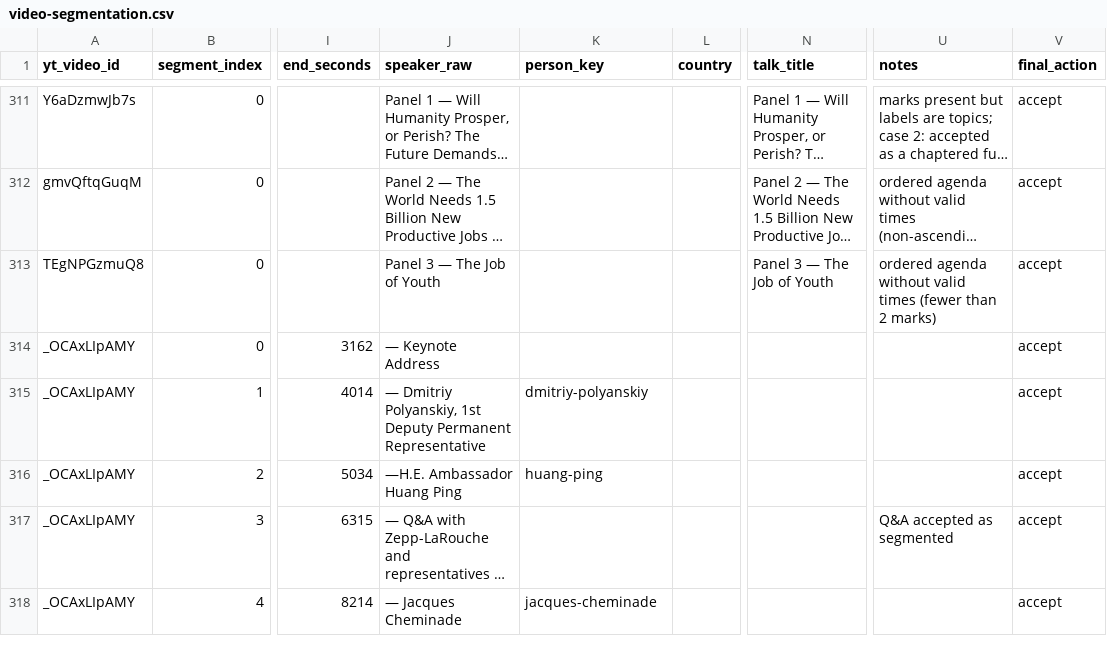
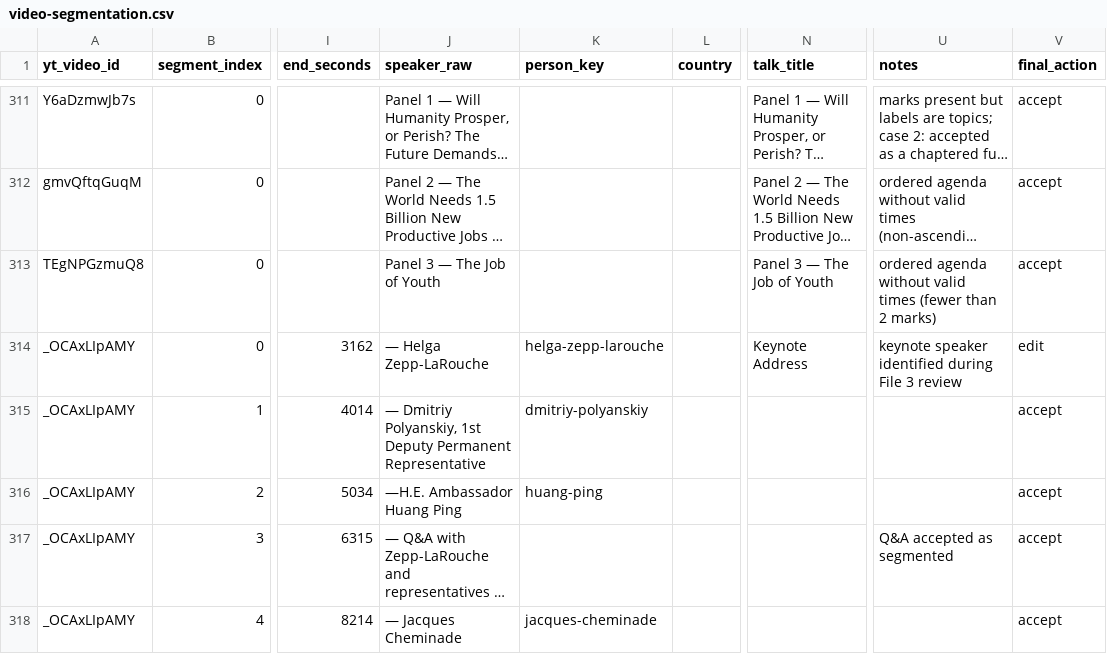
Before and after one commit to motokikasai/si-documentation-overhaul-2026, a CSV file: sessions/2026-07-17-migration-tooling/incoming/video-segmentation.csv, drawn as a sheet; only a part is shown, gaps mark what is left out; long unchanged cells end in …; the diff names each change by its address in the sheet, - before the commit and + after, or states it on an @@ line.

```diff
--- a/sessions/2026-07-17-migration-tooling/incoming/video-segmentation.csv
+++ b/sessions/2026-07-17-migration-tooling/incoming/video-segmentation.csv
-J314 (speaker_raw): — Keynote Address
+J314 (speaker_raw): — Helga Zepp-LaRouche
-K314 (person_key): (empty)
+K314 (person_key): helga-zepp-larouche
-N314 (talk_title): (empty)
+N314 (talk_title): Keynote Address
-U314 (notes): (empty)
+U314 (notes): keynote speaker identified during File 3 review
-V314 (final_action): accept
+V314 (final_action): edit
```
